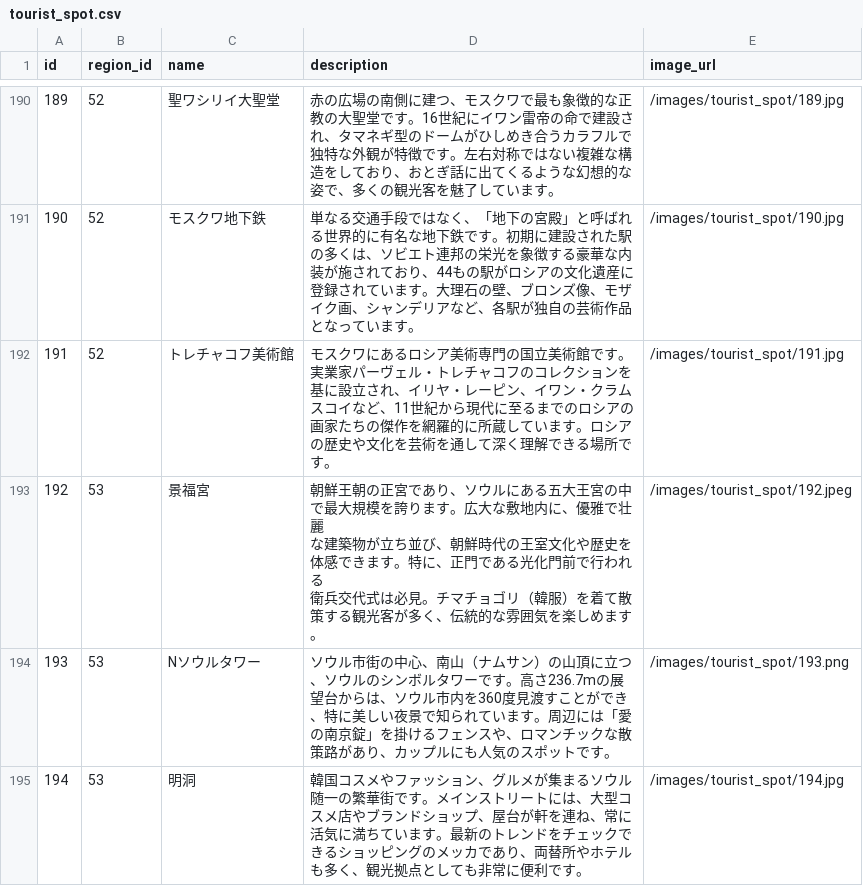
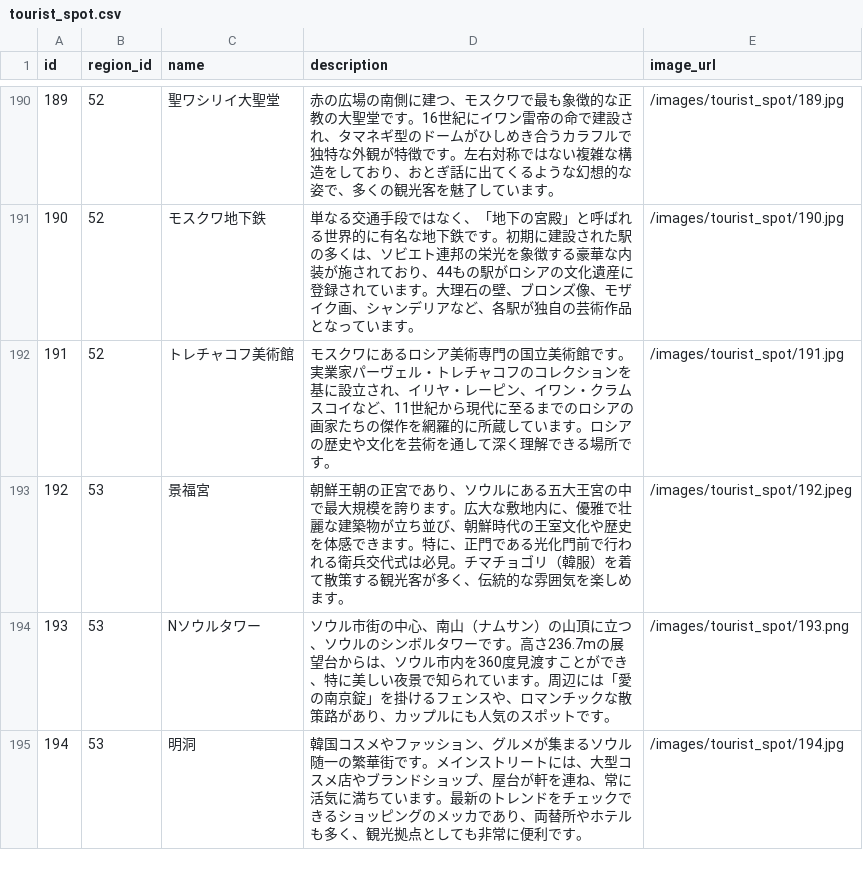
Before and after one commit to Okuno3210/Travel, a CSV file: src/main/resources/data/tourist_spot.csv, drawn as a sheet; only a part is shown, gaps mark what is left out.

```diff
--- a/src/main/resources/data/tourist_spot.csv
+++ b/src/main/resources/data/tourist_spot.csv
@@ -192,5 +192,3 @@ id,region_id,name,description,image_url
 191,52,トレチャコフ美術館,モスクワにあるロシア美術専門の国立美術館です。実業家パーヴェル・トレチャコフのコレクションを基に設立され、イリヤ・レーピン、イワン・クラムスコイなど、11世紀から現代に至るまでのロシアの画家たちの傑作を網羅的に所蔵しています。ロシアの歴史や文化を芸術を通して深く理解できる場所です。,/images/tourist_spot/191.jpg
-192,53,景福宮,"朝鮮王朝の正宮であり、ソウルにある五大王宮の中で最大規模を誇ります。広大な敷地内に、優雅で壮麗
-な建築物が立ち並び、朝鮮時代の王室文化や歴史を体感できます。特に、正門である光化門前で行われる
-衛兵交代式は必見。チマチョゴリ（韓服）を着て散策する観光客が多く、伝統的な雰囲気を楽しめます。",/images/tourist_spot/192.jpeg
+192,53,景福宮,"朝鮮王朝の正宮であり、ソウルにある五大王宮の中で最大規模を誇ります。広大な敷地内に、優雅で壮麗な建築物が立ち並び、朝鮮時代の王室文化や歴史を体感できます。特に、正門である光化門前で行われる衛兵交代式は必見。チマチョゴリ（韓服）を着て散策する観光客が多く、伝統的な雰囲気を楽しめます。",/images/tourist_spot/192.jpeg
 193,53,Nソウルタワー,ソウル市街の中心、南山（ナムサン）の山頂に立つ、ソウルのシンボルタワーです。高さ236.7mの展望台からは、ソウル市内を360度見渡すことができ、特に美しい夜景で知られています。周辺には「愛の南京錠」を掛けるフェンスや、ロマンチックな散策路があり、カップルにも人気のスポットです。,/images/tourist_spot/193.png
```
Also changed, not shown: src/main/resources/data/region.csv, 6 other files.
